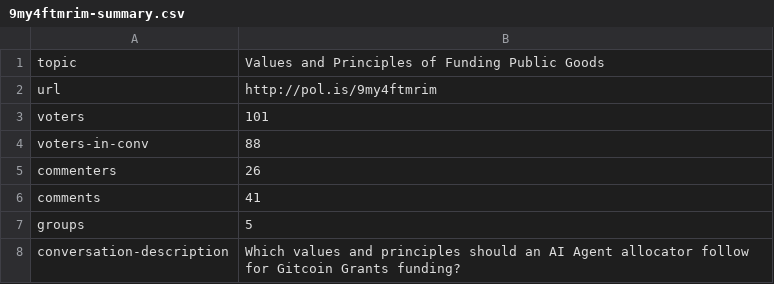
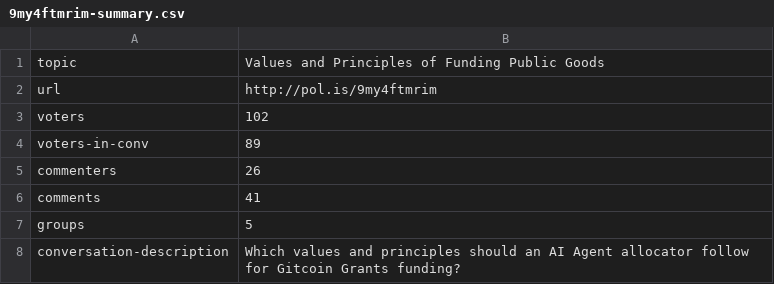
Before and after one commit to evalscience/deepgov-polis, a CSV file: summary/9my4ftmrim-summary.csv, drawn as a sheet.

```diff
--- a/summary/9my4ftmrim-summary.csv
+++ b/summary/9my4ftmrim-summary.csv
@@ -2,4 +2,4 @@ topic,"Values and Principles of Funding Public Goods"
 url,http://pol.is/9my4ftmrim
-voters,101
-voters-in-conv,88
+voters,102
+voters-in-conv,89
 commenters,26
```
